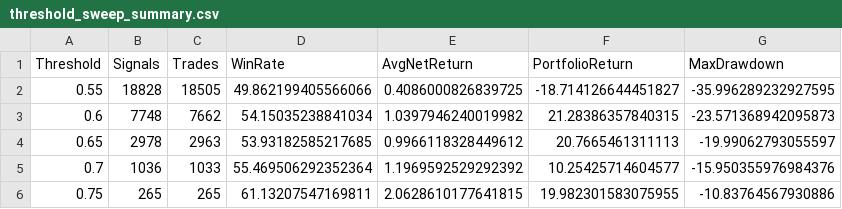
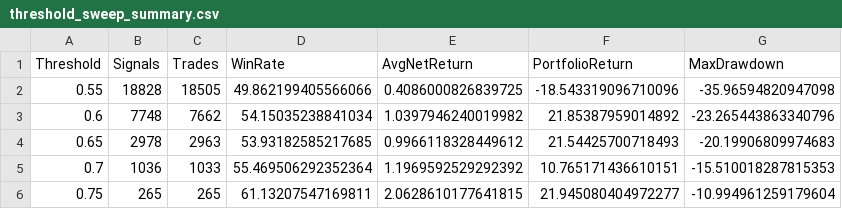
Before and after one commit to hardikbansal1122/Stock_ML, a CSV file: threshold_sweep_summary.csv, drawn as a sheet.

```diff
--- a/threshold_sweep_summary.csv
+++ b/threshold_sweep_summary.csv
@@ -1,6 +1,6 @@
 Threshold,Signals,Trades,WinRate,AvgNetReturn,PortfolioReturn,MaxDrawdown
-0.55,18828,18505,49.862199405566066,0.4086000826839725,-18.714126644451827,-35.996289232927595
-0.6,7748,7662,54.15035238841034,1.0397946240019982,21.28386357840315,-23.571368942095873
-0.65,2978,2963,53.93182585217685,0.9966118328449612,20.7665461311113,-19.99062793055597
-0.7,1036,1033,55.469506292352364,1.1969592529292392,10.25425714604577,-15.950355976984376
-0.75,265,265,61.13207547169811,2.0628610177641815,19.982301583075955,-10.83764567930886
+0.55,18828,18505,49.862199405566066,0.4086000826839725,-18.543319096710096,-35.96594820947098
+0.6,7748,7662,54.15035238841034,1.0397946240019982,21.85387959014892,-23.265443863340796
+0.65,2978,2963,53.93182585217685,0.9966118328449612,21.54425700718493,-20.19906809974683
+0.7,1036,1033,55.469506292352364,1.1969592529292392,10.765171436610151,-15.510018287815353
+0.75,265,265,61.13207547169811,2.0628610177641815,21.945080404972277,-10.994961259179604
```
Also changed, not shown: 2 other files.
